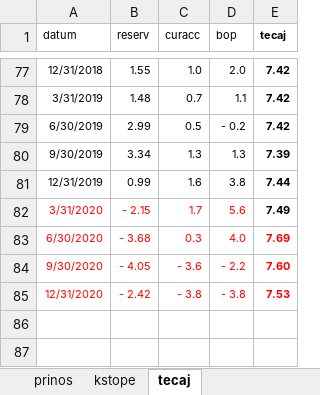
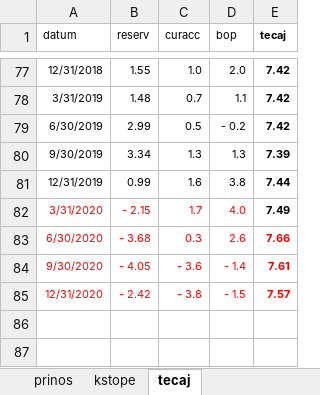
Before and after one commit to mbamba17/corona_sim, an Excel workbook: radni.xlsx, sheet tecaj, drawn as a sheet; only a part is shown, gaps mark what is left out; values as stored, in another font and other column widths than the file's, no borders; charts and pictures not drawn; the diff names each change by its address in the sheet, - before the commit and + after, or states it on an @@ line.

```diff
--- a/radni.xlsx (sheet tecaj)
+++ b/radni.xlsx (sheet tecaj)
-D82 (bop): 5.6
+D82 (bop): 4.0
-D83 (bop): 4.0
+D83 (bop): 2.6
-E83 (tecaj): 7.69
+E83 (tecaj): 7.66
-D84 (bop): - 2.2
+D84 (bop): - 1.4
-E84 (tecaj): 7.60
+E84 (tecaj): 7.61
-D85 (bop): - 3.8
+D85 (bop): - 1.5
-E85 (tecaj): 7.53
+E85 (tecaj): 7.57
```
Also changed, not shown: sheet nezaposlenost, sheet bdp, sheet vanjski_sektor, sheet prinos, sheet kstope, sheet javne_financije, 1 more sheet, other sheet tabs, formulas that keep their value, charts or pictures, 1 other file.
